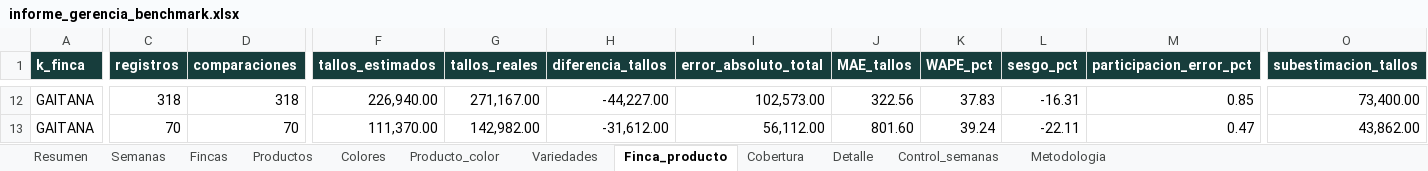
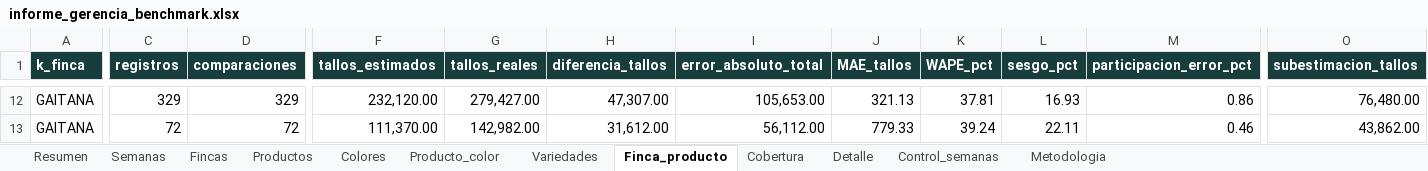
Before and after one commit to elianduranr/Proyecto-de-grado_LGF, an Excel workbook: Notebooks/informes/informe_gerencia_benchmark.xlsx, sheet Finca_producto, drawn as a sheet; only a part is shown, gaps mark what is left out; values as stored, in another font and other column widths than the file's, no borders; the diff covers the shown part only; the diff names each change by its address in the sheet, - before the commit and + after, or states it on an @@ line.

```diff
--- a/Notebooks/informes/informe_gerencia_benchmark.xlsx (sheet Finca_producto)
+++ b/Notebooks/informes/informe_gerencia_benchmark.xlsx (sheet Finca_producto)
-C12 (registros): 318
+C12 (registros): 329
-D12 (comparaciones): 318
+D12 (comparaciones): 329
-F12 (tallos_estimados): 226,940.00
+F12 (tallos_estimados): 232,120.00
-G12 (tallos_reales): 271,167.00
+G12 (tallos_reales): 279,427.00
-H12 (diferencia_tallos): -44,227.00
+H12 (diferencia_tallos): 47,307.00
-I12 (error_absoluto_total): 102,573.00
+I12 (error_absoluto_total): 105,653.00
-J12 (MAE_tallos): 322.56
+J12 (MAE_tallos): 321.13
-K12 (WAPE_pct): 37.83
+K12 (WAPE_pct): 37.81
-L12 (sesgo_pct): -16.31
+L12 (sesgo_pct): 16.93
-M12 (participacion_error_pct): 0.85
+M12 (participacion_error_pct): 0.86
-O12 (subestimacion_tallos): 73,400.00
+O12 (subestimacion_tallos): 76,480.00
-C13 (registros): 70
+C13 (registros): 72
-D13 (comparaciones): 70
+D13 (comparaciones): 72
-H13 (diferencia_tallos): -31,612.00
+H13 (diferencia_tallos): 31,612.00
-J13 (MAE_tallos): 801.60
+J13 (MAE_tallos): 779.33
-L13 (sesgo_pct): -22.11
+L13 (sesgo_pct): 22.11
-M13 (participacion_error_pct): 0.47
+M13 (participacion_error_pct): 0.46
```
Also changed, not shown: 6 added rows, 6 removed rows and 71 edited cells elsewhere in this sheet, sheet Detalle, sheet Producto_color, sheet Variedades, sheet Colores, sheet Productos, sheet Semanas, 5 more sheets, Notebooks/consolidado_benchmark.xlsx, Notebooks/estimados_H1.xlsx, 41 other files.
